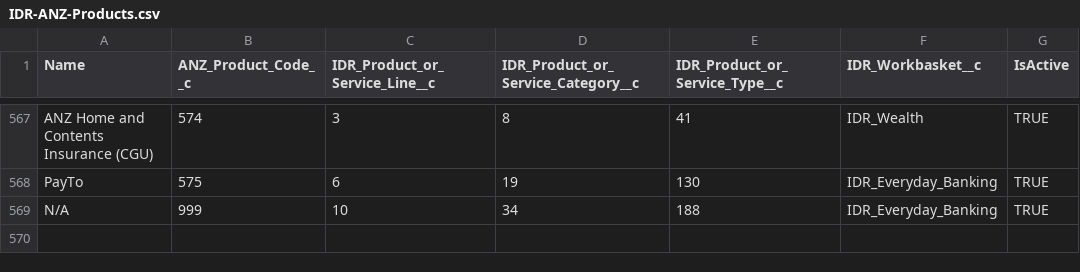
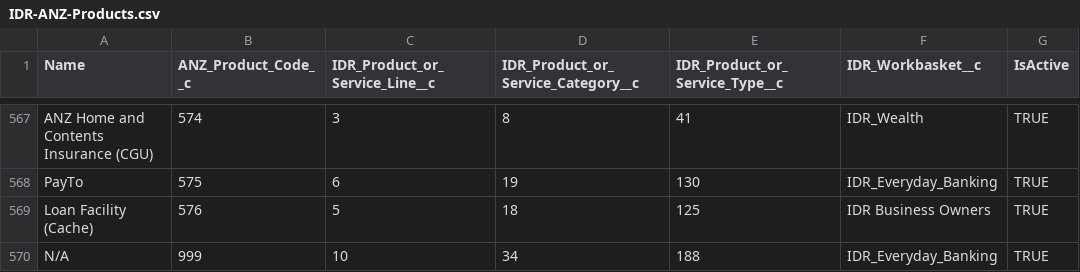
Before and after one commit to ukeys-anz/salesforce, a CSV file: data/IDR-ANZ-Products.csv, drawn as a sheet; only a part is shown, gaps mark what is left out; the diff names each change by its address in the sheet, - before the commit and + after, or states it on an @@ line.

Commit message:
CC-3495 Add new product type (#7529)

```diff
--- a/data/IDR-ANZ-Products.csv
+++ b/data/IDR-ANZ-Products.csv
+row 569: Loan Facility (Cache) | 576 | 5 | 18 | 125 | IDR Business Owners | TRUE
```
Also changed, not shown: 1 other file.
